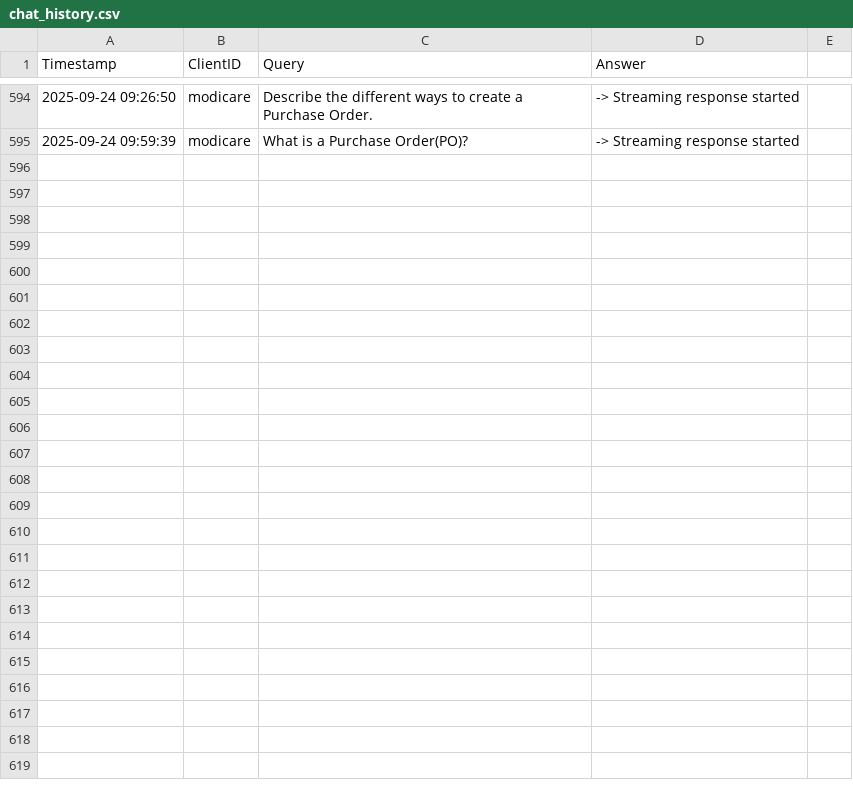
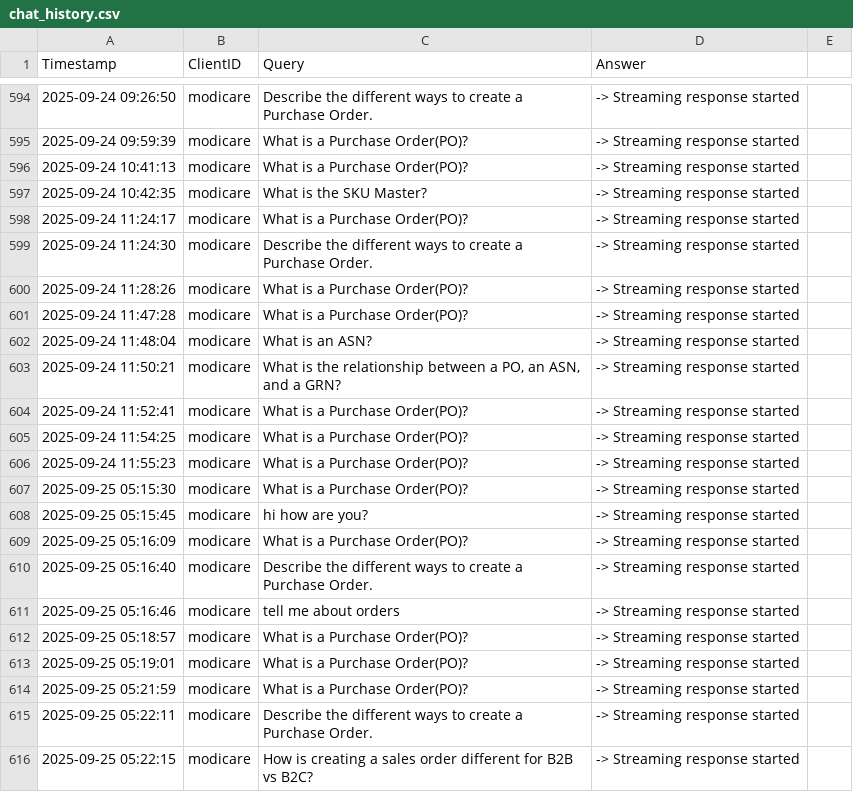
Before and after one commit to abhiiiiiinhiii/rag-model, a CSV file: chat_history.csv, drawn as a sheet; only a part is shown, gaps mark what is left out; the diff names each change by its address in the sheet, - before the commit and + after, or states it on an @@ line.

```diff
--- a/chat_history.csv
+++ b/chat_history.csv
+row 596: 2025-09-24 10:41:13 | modicare | What is a Purchase Order(PO)? | -> Streaming response started
+row 597: 2025-09-24 10:42:35 | modicare | What is the SKU Master? | -> Streaming response started
+row 598: 2025-09-24 11:24:17 | modicare | What is a Purchase Order(PO)? | -> Streaming response started
+row 599: 2025-09-24 11:24:30 | modicare | Describe the different ways to create a Purchase Order. | -> Streaming response started
+row 600: 2025-09-24 11:28:26 | modicare | What is a Purchase Order(PO)? | -> Streaming response started
+row 601: 2025-09-24 11:47:28 | modicare | What is a Purchase Order(PO)? | -> Streaming response started
+row 602: 2025-09-24 11:48:04 | modicare | What is an ASN? | -> Streaming response started
+row 603: 2025-09-24 11:50:21 | modicare | What is the relationship between a PO, an ASN, and a GRN? | -> Streaming response started
+row 604: 2025-09-24 11:52:41 | modicare | What is a Purchase Order(PO)? | -> Streaming response started
+row 605: 2025-09-24 11:54:25 | modicare | What is a Purchase Order(PO)? | -> Streaming response started
+row 606: 2025-09-24 11:55:23 | modicare | What is a Purchase Order(PO)? | -> Streaming response started
+row 607: 2025-09-25 05:15:30 | modicare | What is a Purchase Order(PO)? | -> Streaming response started
+row 608: 2025-09-25 05:15:45 | modicare | hi how are you? | -> Streaming response started
+row 609: 2025-09-25 05:16:09 | modicare | What is a Purchase Order(PO)? | -> Streaming response started
+row 610: 2025-09-25 05:16:40 | modicare | Describe the different ways to create a Purchase Order. | -> Streaming response started
+row 611: 2025-09-25 05:16:46 | modicare | tell me about orders | -> Streaming response started
+row 612: 2025-09-25 05:18:57 | modicare | What is a Purchase Order(PO)? | -> Streaming response started
+row 613: 2025-09-25 05:19:01 | modicare | What is a Purchase Order(PO)? | -> Streaming response started
+row 614: 2025-09-25 05:21:59 | modicare | What is a Purchase Order(PO)? | -> Streaming response started
+row 615: 2025-09-25 05:22:11 | modicare | Describe the different ways to create a Purchase Order. | -> Streaming response started
+row 616: 2025-09-25 05:22:15 | modicare | How is creating a sales order different for B2B vs B2C? | -> Streaming response started
```
Also changed, not shown: 14 other files.
